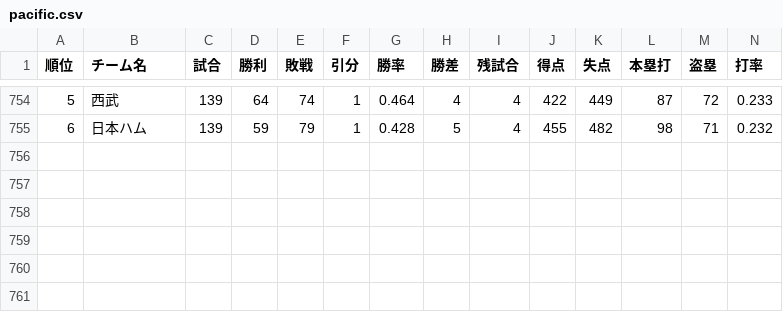
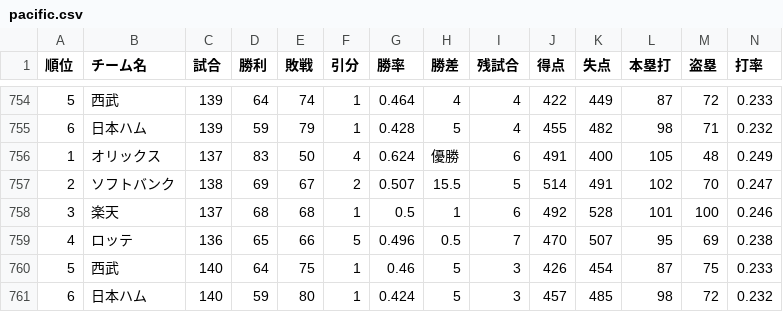
Before and after one commit to Satoshi-Sh/baseball-git-scraper, a CSV file: data/pacific.csv, drawn as a sheet; only a part is shown, gaps mark what is left out; rows hold the shown columns only; the diff names each change by its address in the sheet, - before the commit and + after, or states it on an @@ line.

```diff
--- a/data/pacific.csv
+++ b/data/pacific.csv
+row 756: 1 | オリックス | 137 | 83 | 50 | 4 | 0.624 | 優勝 | 6 | 491 | 400 | 105 | 48 | 0.249
+row 757: 2 | ソフトバンク | 138 | 69 | 67 | 2 | 0.507 | 15.5 | 5 | 514 | 491 | 102 | 70 | 0.247
+row 758: 3 | 楽天 | 137 | 68 | 68 | 1 | 0.5 | 1 | 6 | 492 | 528 | 101 | 100 | 0.246
+row 759: 4 | ロッテ | 136 | 65 | 66 | 5 | 0.496 | 0.5 | 7 | 470 | 507 | 95 | 69 | 0.238
+row 760: 5 | 西武 | 140 | 64 | 75 | 1 | 0.46 | 5 | 3 | 426 | 454 | 87 | 75 | 0.233
+row 761: 6 | 日本ハム | 140 | 59 | 80 | 1 | 0.424 | 5 | 3 | 457 | 485 | 98 | 72 | 0.232
```
Also changed, not shown: data/central.csv.
